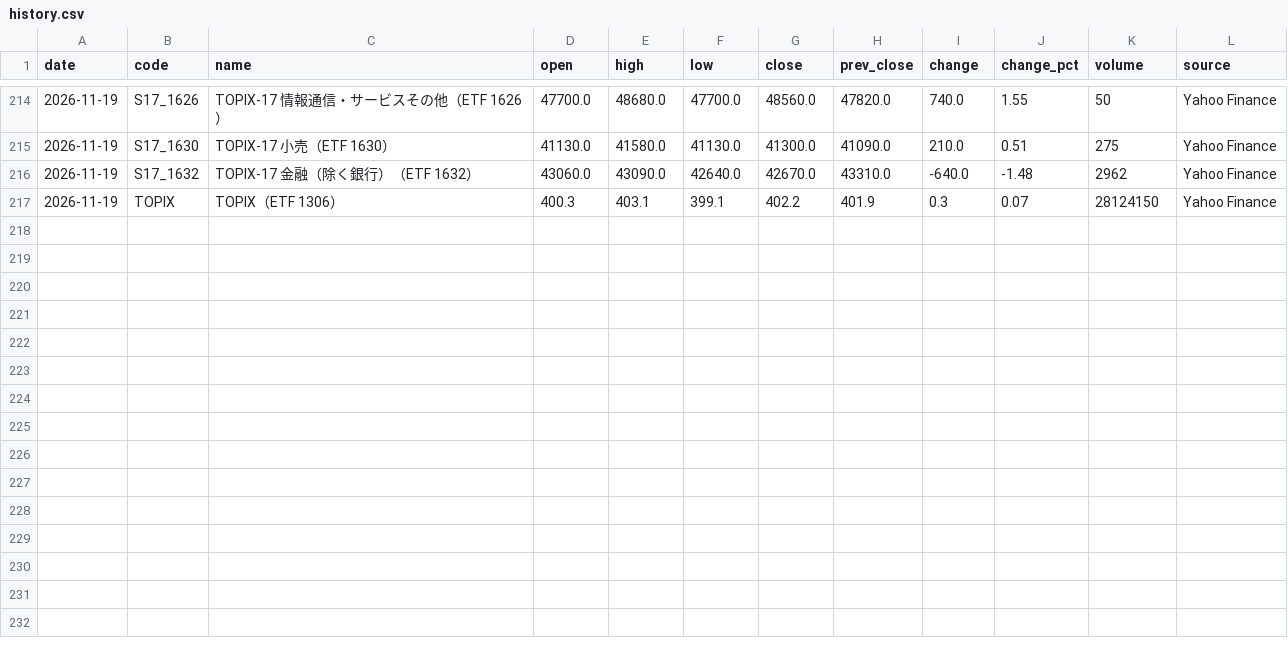
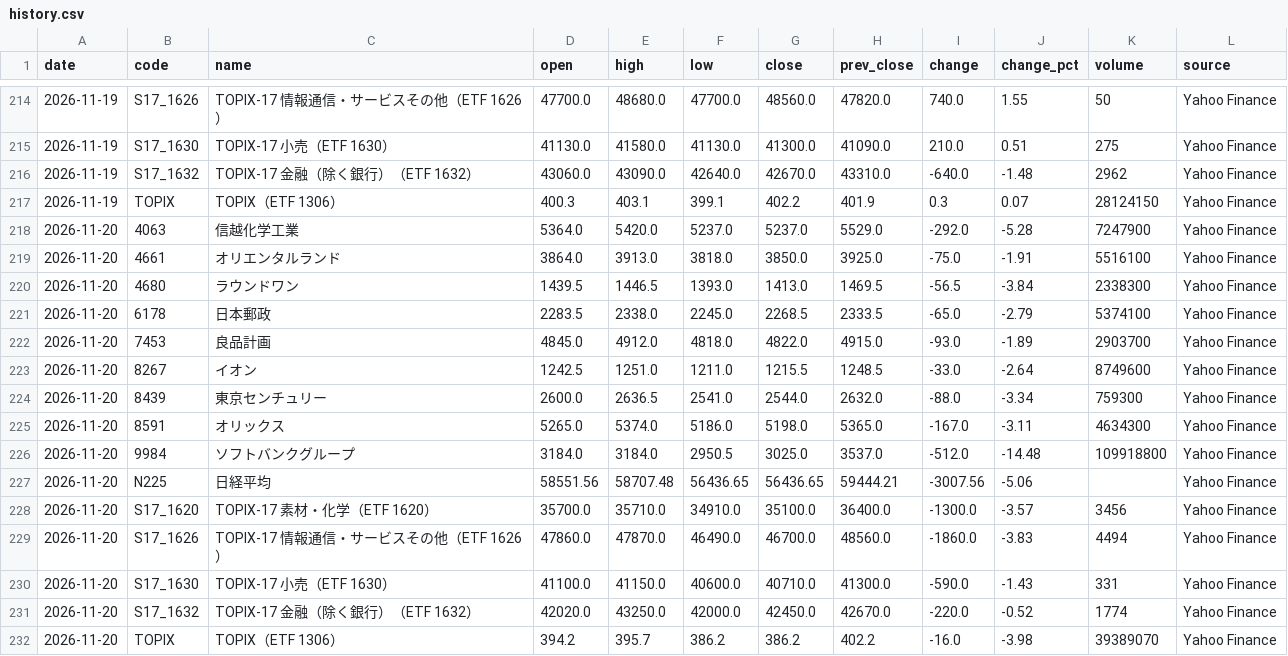
Before and after one commit to yuni10001/kabuka, a CSV file: data/history.csv, drawn as a sheet; only a part is shown, gaps mark what is left out; the diff names each change by its address in the sheet, - before the commit and + after, or states it on an @@ line.

```diff
--- a/data/history.csv
+++ b/data/history.csv
+row 218: 2026-11-20 | 4063 | 信越化学工業 | 5364.0 | 5420.0 | 5237.0 | 5237.0 | 5529.0 | -292.0 | -5.28 | 7247900 | Yahoo Finance
+row 219: 2026-11-20 | 4661 | オリエンタルランド | 3864.0 | 3913.0 | 3818.0 | 3850.0 | 3925.0 | -75.0 | -1.91 | 5516100 | Yahoo Finance
+row 220: 2026-11-20 | 4680 | ラウンドワン | 1439.5 | 1446.5 | 1393.0 | 1413.0 | 1469.5 | -56.5 | -3.84 | 2338300 | Yahoo Finance
+row 221: 2026-11-20 | 6178 | 日本郵政 | 2283.5 | 2338.0 | 2245.0 | 2268.5 | 2333.5 | -65.0 | -2.79 | 5374100 | Yahoo Finance
+row 222: 2026-11-20 | 7453 | 良品計画 | 4845.0 | 4912.0 | 4818.0 | 4822.0 | 4915.0 | -93.0 | -1.89 | 2903700 | Yahoo Finance
+row 223: 2026-11-20 | 8267 | イオン | 1242.5 | 1251.0 | 1211.0 | 1215.5 | 1248.5 | -33.0 | -2.64 | 8749600 | Yahoo Finance
+row 224: 2026-11-20 | 8439 | 東京センチュリー | 2600.0 | 2636.5 | 2541.0 | 2544.0 | 2632.0 | -88.0 | -3.34 | 759300 | Yahoo Finance
+row 225: 2026-11-20 | 8591 | オリックス | 5265.0 | 5374.0 | 5186.0 | 5198.0 | 5365.0 | -167.0 | -3.11 | 4634300 | Yahoo Finance
+row 226: 2026-11-20 | 9984 | ソフトバンクグループ | 3184.0 | 3184.0 | 2950.5 | 3025.0 | 3537.0 | -512.0 | -14.48 | 109918800 | Yahoo Finance
+row 227: 2026-11-20 | N225 | 日経平均 | 58551.56 | 58707.48 | 56436.65 | 56436.65 | 59444.21 | -3007.56 | -5.06 |  | Yahoo Finance
+row 228: 2026-11-20 | S17_1620 | TOPIX-17 素材・化学（ETF 1620） | 35700.0 | 35710.0 | 34910.0 | 35100.0 | 36400.0 | -1300.0 | -3.57 | 3456 | Yahoo Finance
+row 229: 2026-11-20 | S17_1626 | TOPIX-17 情報通信・サービスその他（ETF 1626） | 47860.0 | 47870.0 | 46490.0 | 46700.0 | 48560.0 | -1860.0 | -3.83 | 4494 | Yahoo Finance
+row 230: 2026-11-20 | S17_1630 | TOPIX-17 小売（ETF 1630） | 41100.0 | 41150.0 | 40600.0 | 40710.0 | 41300.0 | -590.0 | -1.43 | 331 | Yahoo Finance
+row 231: 2026-11-20 | S17_1632 | TOPIX-17 金融（除く銀行）（ETF 1632） | 42020.0 | 43250.0 | 42000.0 | 42450.0 | 42670.0 | -220.0 | -0.52 | 1774 | Yahoo Finance
+row 232: 2026-11-20 | TOPIX | TOPIX（ETF 1306） | 394.2 | 395.7 | 386.2 | 386.2 | 402.2 | -16.0 | -3.98 | 39389070 | Yahoo Finance
```
Also changed, not shown: 1 other file.
